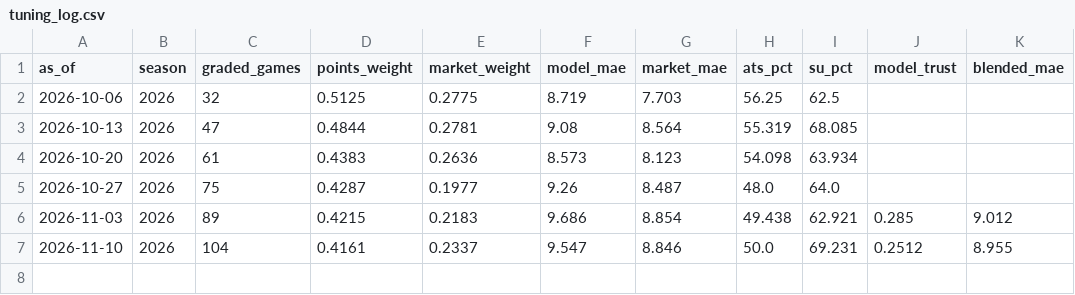
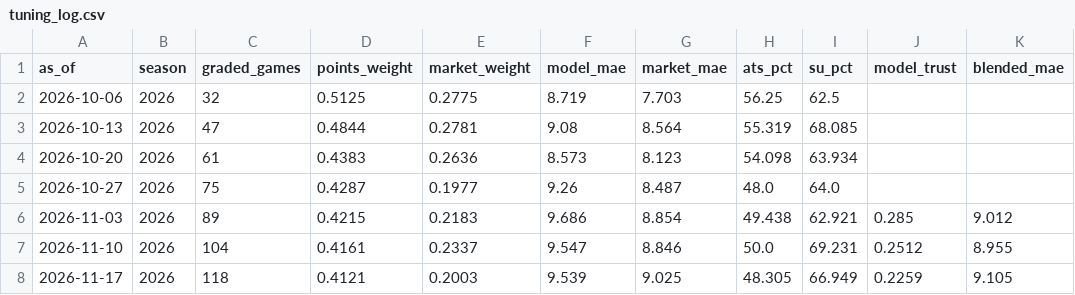
Before and after one commit to drewjhutch-ai/NFL-Model, a CSV file: tuning_log.csv, drawn as a sheet.

```diff
--- a/tuning_log.csv
+++ b/tuning_log.csv
@@ -7 +7,2 @@ as_of,season,graded_games,points_weight,market_weight,model_mae,market_mae,ats_p
 2026-11-10,2026,104,0.4161,0.2337,9.547,8.846,50.0,69.231,0.2512,8.955
+2026-11-17,2026,118,0.4121,0.2003,9.539,9.025,48.305,66.949,0.2259,9.105
```
Also changed, not shown: history/proj_history_2026.csv, history/prop_projections_2026.csv, 18 other files.
